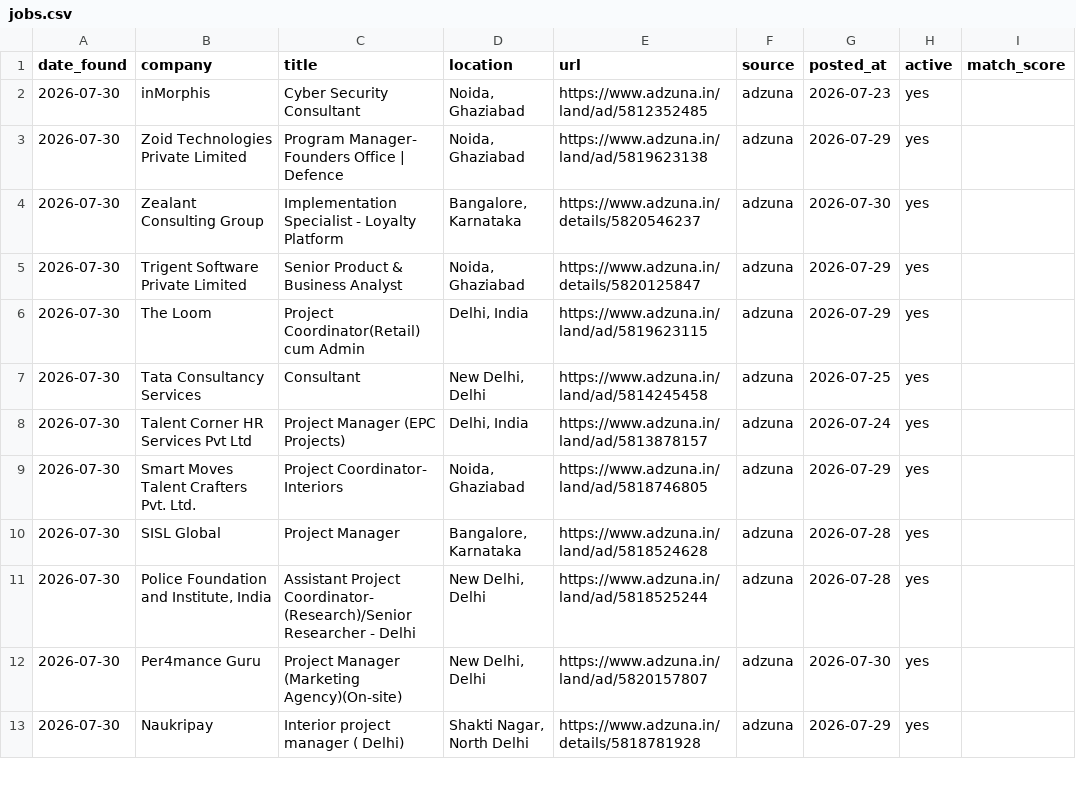
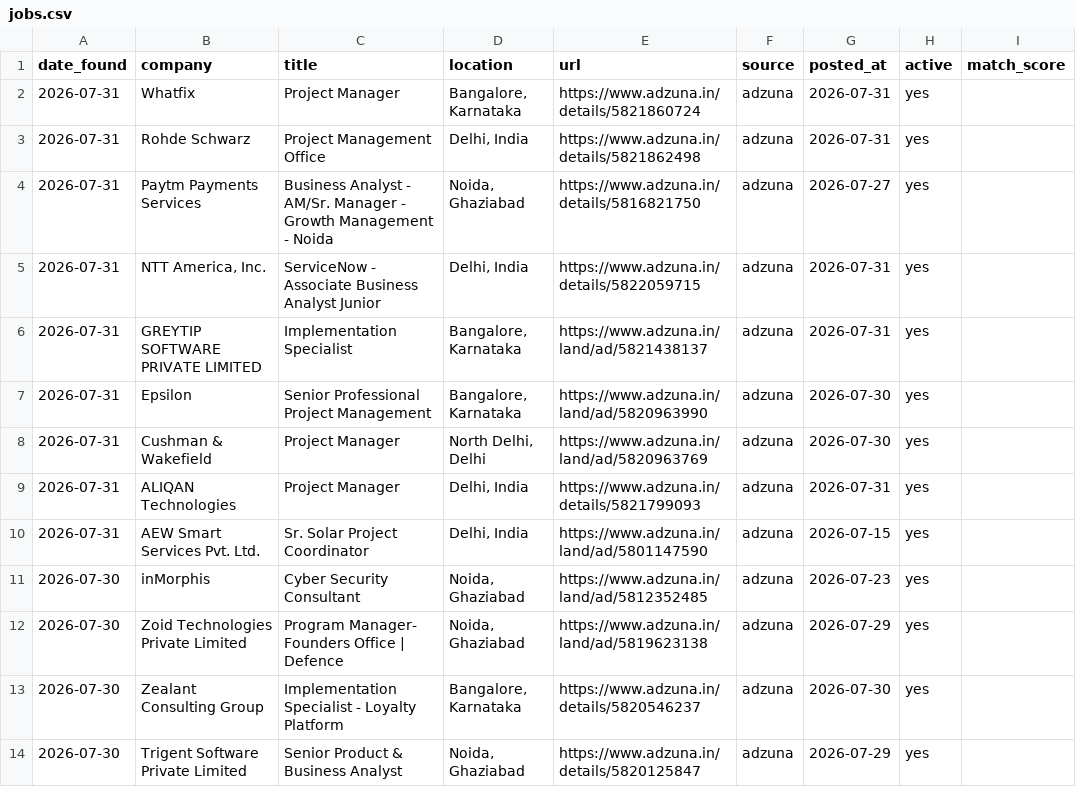
Before and after one commit to pratyushp21/job-scraper, a CSV file: data/jobs.csv, drawn as a sheet; only a part is shown; the shorter side is filled out with more unchanged rows; the diff names each change by its address in the sheet, - before the commit and + after, or states it on an @@ line.

```diff
--- a/data/jobs.csv
+++ b/data/jobs.csv
+row 2: 2026-07-31 | Whatfix | Project Manager | Bangalore, Karnataka | https://www.adzuna.in/details/5821860724 | adzuna | 2026-07-31 | yes
+row 3: 2026-07-31 | Rohde Schwarz | Project Management Office | Delhi, India | https://www.adzuna.in/details/5821862498 | adzuna | 2026-07-31 | yes
+row 4: 2026-07-31 | Paytm Payments Services | Business Analyst - AM/Sr. Manager - Growth Management - Noida | Noida, Ghaziabad | https://www.adzuna.in/details/5816821750 | adzuna | 2026-07-27 | yes
+row 5: 2026-07-31 | NTT America, Inc. | ServiceNow - Associate Business Analyst Junior | Delhi, India | https://www.adzuna.in/details/5822059715 | adzuna | 2026-07-31 | yes
+row 6: 2026-07-31 | GREYTIP SOFTWARE PRIVATE LIMITED | Implementation Specialist | Bangalore, Karnataka | https://www.adzuna.in/land/ad/5821438137 | adzuna | 2026-07-31 | yes
+row 7: 2026-07-31 | Epsilon | Senior Professional Project Management | Bangalore, Karnataka | https://www.adzuna.in/land/ad/5820963990 | adzuna | 2026-07-30 | yes
+row 8: 2026-07-31 | Cushman & Wakefield | Project Manager | North Delhi, Delhi | https://www.adzuna.in/land/ad/5820963769 | adzuna | 2026-07-30 | yes
+row 9: 2026-07-31 | ALIQAN Technologies | Project Manager | Delhi, India | https://www.adzuna.in/details/5821799093 | adzuna | 2026-07-31 | yes
+row 10: 2026-07-31 | AEW Smart Services Pvt. Ltd. | Sr. Solar Project Coordinator | Delhi, India | https://www.adzuna.in/land/ad/5801147590 | adzuna | 2026-07-15 | yes
```
Also changed, not shown: 1 other file.
